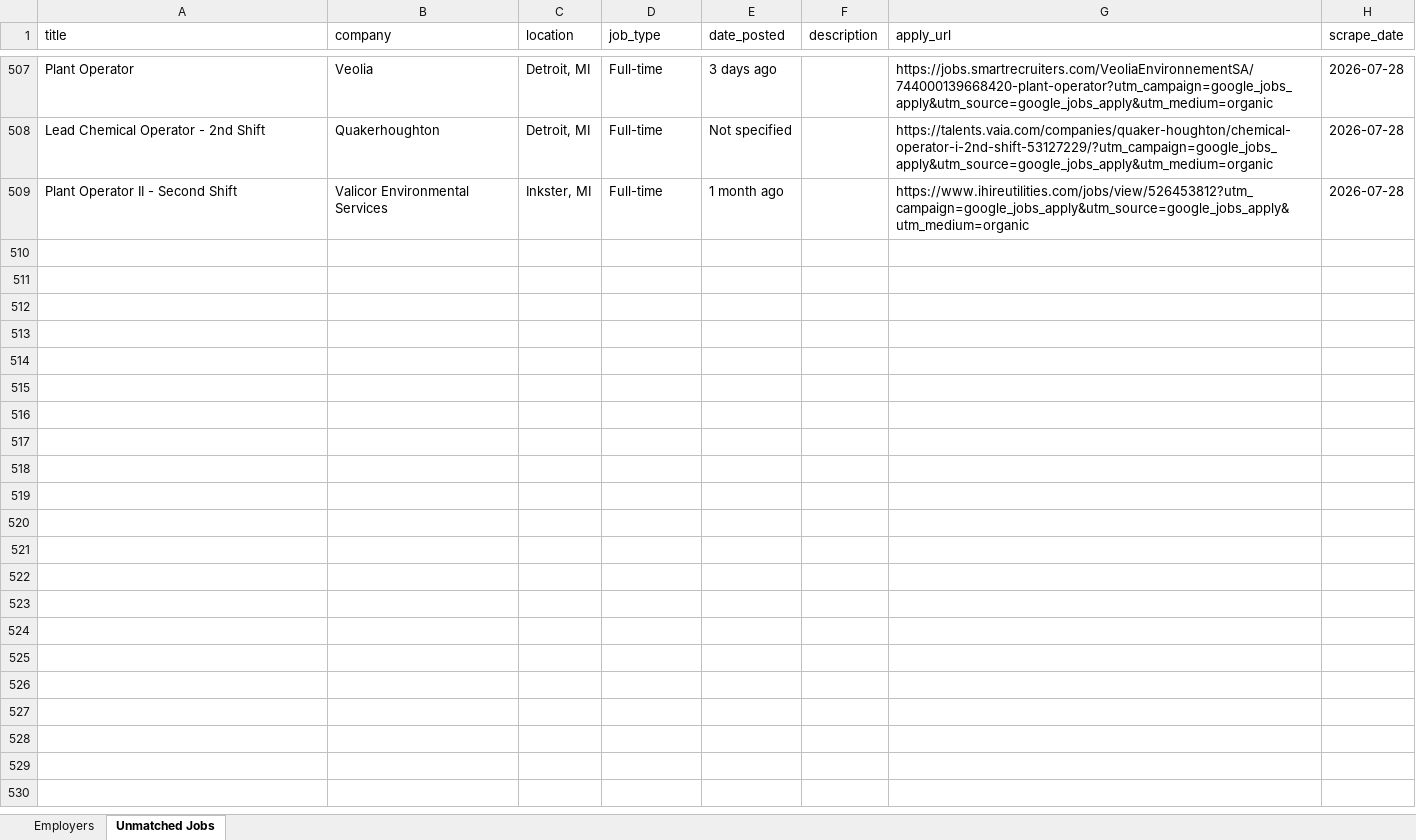
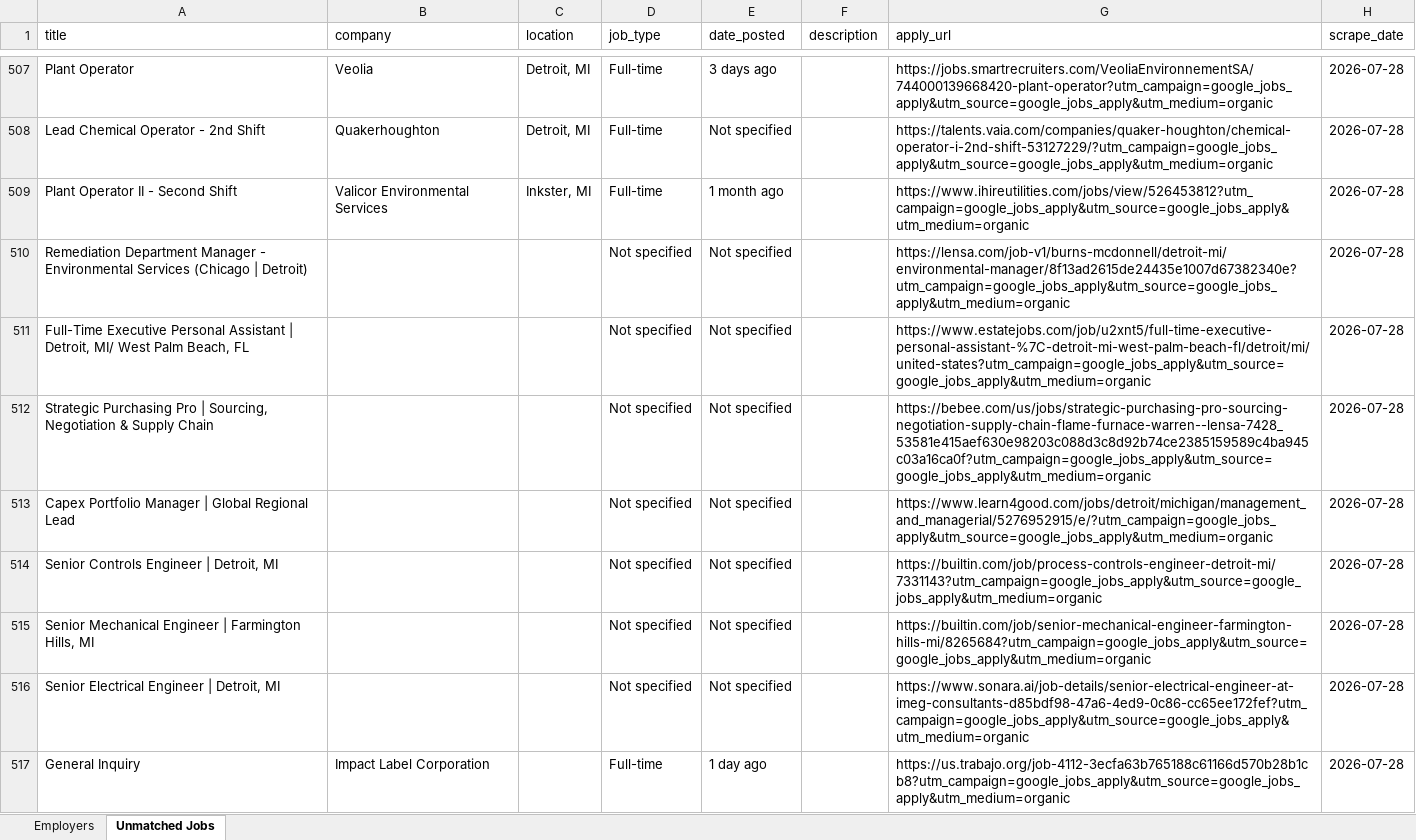
Before and after one commit to redpandomonium/redpandomonium.github.io, an Excel workbook: employers_master.xlsx, sheet Unmatched Jobs, drawn as a sheet; only a part is shown, gaps mark what is left out; values as stored, in another font and other column widths than the file's, no borders; the diff covers the shown part only; the diff names each change by its address in the sheet, - before the commit and + after, or states it on an @@ line.

```diff
--- a/employers_master.xlsx (sheet Unmatched Jobs)
+++ b/employers_master.xlsx (sheet Unmatched Jobs)
+row 510: Remediation Department Manager - Environmental Services (Chicago | Detroit) |  |  | Not specified | Not specified |  | https://lensa.com/job-v1/burns-mcdonnell/detroit-mi/environmental-manager/8f13ad2615de24435e1007d67382340e?utm_campaign=google_jobs_apply&utm_source=google_jobs_apply&utm_medium=organic | 2026-07-28
+row 511: Full-Time Executive Personal Assistant | Detroit, MI/ West Palm Beach, FL |  |  | Not specified | Not specified |  | https://www.estatejobs.com/job/u2xnt5/full-time-executive-personal-assistant-%7C-detroit-mi-west-palm-beach-fl/detroit/mi/united-states?utm_campaign=google_jobs_apply&utm_source=google_jobs_apply&utm_medium=organic | 2026-07-28
+row 512: Strategic Purchasing Pro | Sourcing, Negotiation & Supply Chain |  |  | Not specified | Not specified |  | https://bebee.com/us/jobs/strategic-purchasing-pro-sourcing-negotiation-supply-chain-flame-furnace-warren--lensa-7428_53581e415aef630e98203c088d3c8d92b74ce2385159589c4ba945c03a16ca0f?utm_campaign=google_jobs_apply&utm_source=google_jobs_apply&utm_medium=organic | 2026-07-28
+row 513: Capex Portfolio Manager | Global Regional Lead |  |  | Not specified | Not specified |  | https://www.learn4good.com/jobs/detroit/michigan/management_and_managerial/5276952915/e/?utm_campaign=google_jobs_apply&utm_source=google_jobs_apply&utm_medium=organic | 2026-07-28
+row 514: Senior Controls Engineer | Detroit, MI |  |  | Not specified | Not specified |  | https://builtin.com/job/process-controls-engineer-detroit-mi/7331143?utm_campaign=google_jobs_apply&utm_source=google_jobs_apply&utm_medium=organic | 2026-07-28
+row 515: Senior Mechanical Engineer | Farmington Hills, MI |  |  | Not specified | Not specified |  | https://builtin.com/job/senior-mechanical-engineer-farmington-hills-mi/8265684?utm_campaign=google_jobs_apply&utm_source=google_jobs_apply&utm_medium=organic | 2026-07-28
+row 516: Senior Electrical Engineer | Detroit, MI |  |  | Not specified | Not specified |  | https://www.sonara.ai/job-details/senior-electrical-engineer-at-imeg-consultants-d85bdf98-47a6-4ed9-0c86-cc65ee172fef?utm_campaign=google_jobs_apply&utm_source=google_jobs_apply&utm_medium=organic | 2026-07-28
+row 517: General Inquiry | Impact Label Corporation |  | Full-time | 1 day ago |  | https://us.trabajo.org/job-4112-3ecfa63b765188c61166d570b28b1cb8?utm_campaign=google_jobs_apply&utm_source=google_jobs_apply&utm_medium=organic | 2026-07-28
```
Also changed, not shown: 7 added rows elsewhere in this sheet, sheet Employers, 6 other files.
